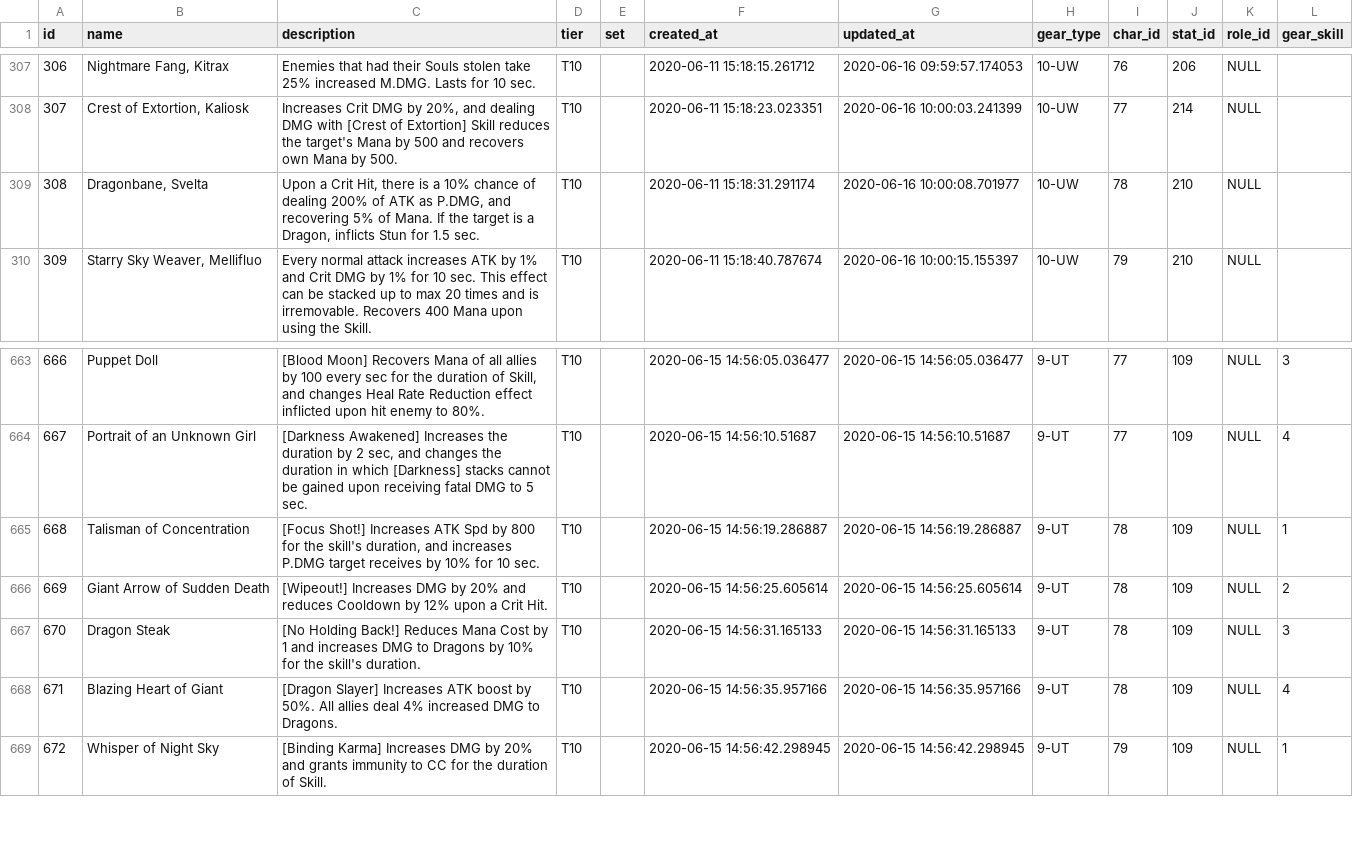
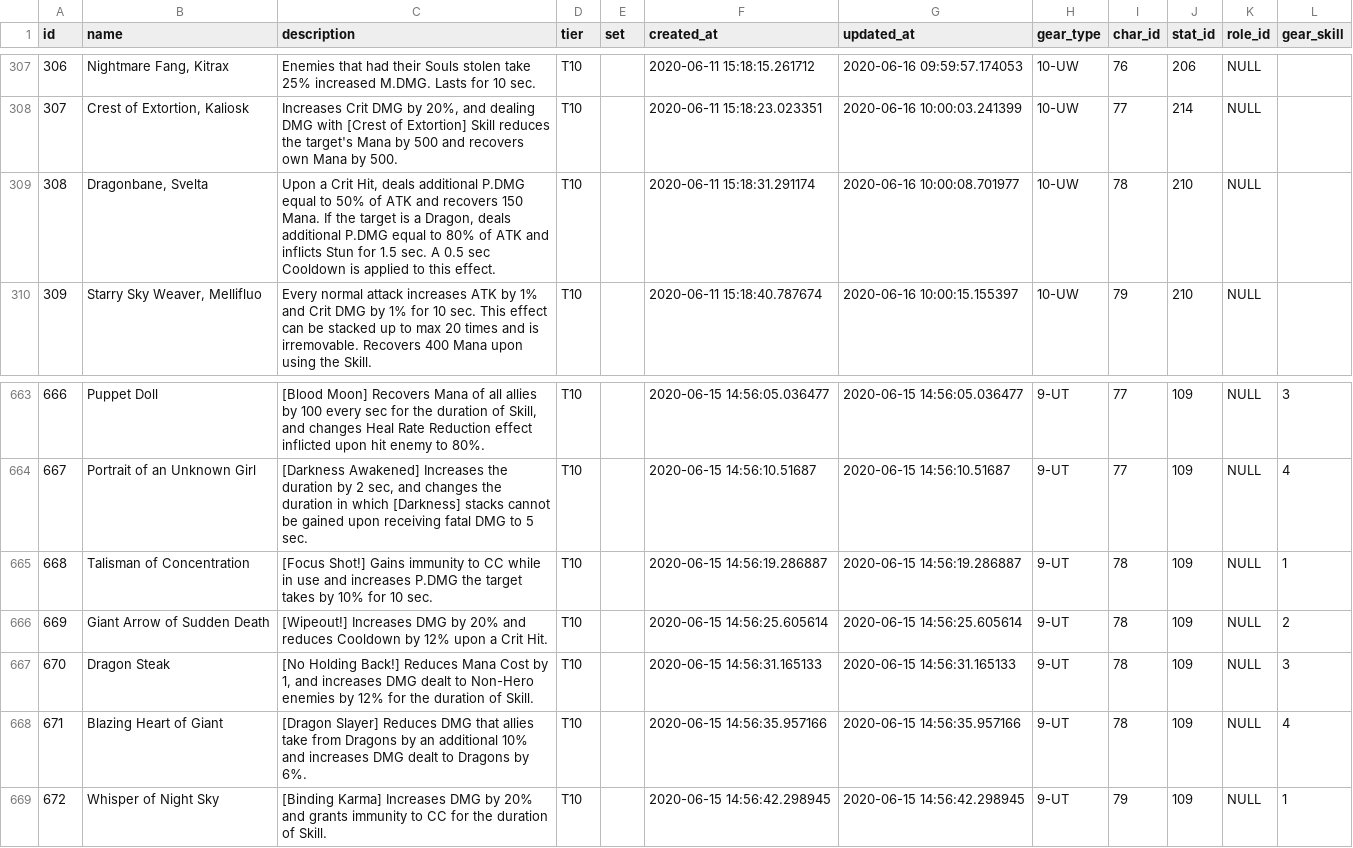
Before and after one commit to INexizI/kr-calc, a CSV file: public/backup/tables/gears.csv, drawn as a sheet; only a part is shown, gaps mark what is left out.

```diff
--- a/public/backup/tables/gears.csv
+++ b/public/backup/tables/gears.csv
@@ -308,3 +308,3 @@ id,name,description,tier,set,created_at,updated_at,gear_type,char_id,stat_id,rol
 307,"Crest of Extortion, Kaliosk","Increases Crit DMG by 20%, and dealing DMG with [Crest of Extortion] Skill reduces the target's Mana by 500 and recovers own Mana by 500.",T10,,2020-06-11 15:18:23.023351,2020-06-16 10:00:03.241399,10-UW,77,214,NULL,
-308,"Dragonbane, Svelta","Upon a Crit Hit, there is a 10% chance of dealing 200% of ATK as P.DMG, and recovering 5% of Mana. If the target is a Dragon, inflicts Stun for 1.5 sec.",T10,,2020-06-11 15:18:31.291174,2020-06-16 10:00:08.701977,10-UW,78,210,NULL,
+308,"Dragonbane, Svelta","Upon a Crit Hit, deals additional P.DMG equal to 50% of ATK and recovers 150 Mana. If the target is a Dragon, deals additional P.DMG equal to 80% of ATK and inflicts Stun for 1.5 sec. A 0.5 sec Cooldown is applied to this effect.",T10,,2020-06-11 15:18:31.291174,2020-06-16 10:00:08.701977,10-UW,78,210,NULL,
 309,"Starry Sky Weaver, Mellifluo",Every normal attack increases ATK by 1% and Crit DMG by 1% for 10 sec. This effect can be stacked up to max 20 times and is irremovable. Recovers 400 Mana upon using the Skill.,T10,,2020-06-11 15:18:40.787674,2020-06-16 10:00:15.155397,10-UW,79,210,NULL,
@@ -664,6 +664,6 @@ id,name,description,tier,set,created_at,updated_at,gear_type,char_id,stat_id,rol
 667,Portrait of an Unknown Girl,"[Darkness Awakened] Increases the duration by 2 sec, and changes the duration in which [Darkness] stacks cannot be gained upon receiving fatal DMG to 5 sec.",T10,,2020-06-15 14:56:10.51687,2020-06-15 14:56:10.51687,9-UT,77,109,NULL,4
-668,Talisman of Concentration,"[Focus Shot!] Increases ATK Spd by 800 for the skill's duration, and increases P.DMG target receives by 10% for 10 sec.",T10,,2020-06-15 14:56:19.286887,2020-06-15 14:56:19.286887,9-UT,78,109,NULL,1
+668,Talisman of Concentration,[Focus Shot!] Gains immunity to CC while in use and increases P.DMG the target takes by 10% for 10 sec.,T10,,2020-06-15 14:56:19.286887,2020-06-15 14:56:19.286887,9-UT,78,109,NULL,1
 669,Giant Arrow of Sudden Death,[Wipeout!] Increases DMG by 20% and reduces Cooldown by 12% upon a Crit Hit.,T10,,2020-06-15 14:56:25.605614,2020-06-15 14:56:25.605614,9-UT,78,109,NULL,2
-670,Dragon Steak,[No Holding Back!] Reduces Mana Cost by 1 and increases DMG to Dragons by 10% for the skill's duration.,T10,,2020-06-15 14:56:31.165133,2020-06-15 14:56:31.165133,9-UT,78,109,NULL,3
-671,Blazing Heart of Giant,[Dragon Slayer] Increases ATK boost by 50%. All allies deal 4% increased DMG to Dragons.,T10,,2020-06-15 14:56:35.957166,2020-06-15 14:56:35.957166,9-UT,78,109,NULL,4
+670,Dragon Steak,"[No Holding Back!] Reduces Mana Cost by 1, and increases DMG dealt to Non-Hero enemies by 12% for the duration of Skill.",T10,,2020-06-15 14:56:31.165133,2020-06-15 14:56:31.165133,9-UT,78,109,NULL,3
+671,Blazing Heart of Giant,[Dragon Slayer] Reduces DMG that allies take from Dragons by an additional 10% and increases DMG dealt to Dragons by 6%.,T10,,2020-06-15 14:56:35.957166,2020-06-15 14:56:35.957166,9-UT,78,109,NULL,4
 672,Whisper of Night Sky,[Binding Karma] Increases DMG by 20% and grants immunity to CC for the duration of Skill.,T10,,2020-06-15 14:56:42.298945,2020-06-15 14:56:42.298945,9-UT,79,109,NULL,1
```
Also changed, not shown: public/backup/tables/perks.csv, public/backup/tables/runes.csv, 16 other files.
